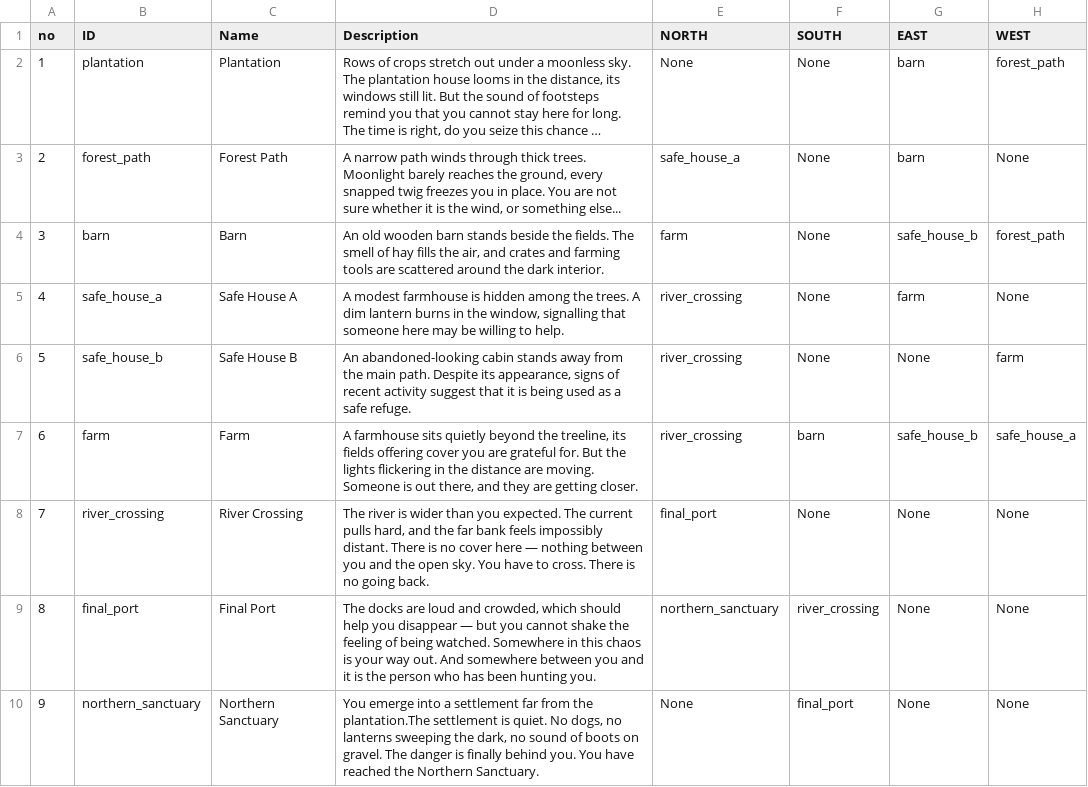
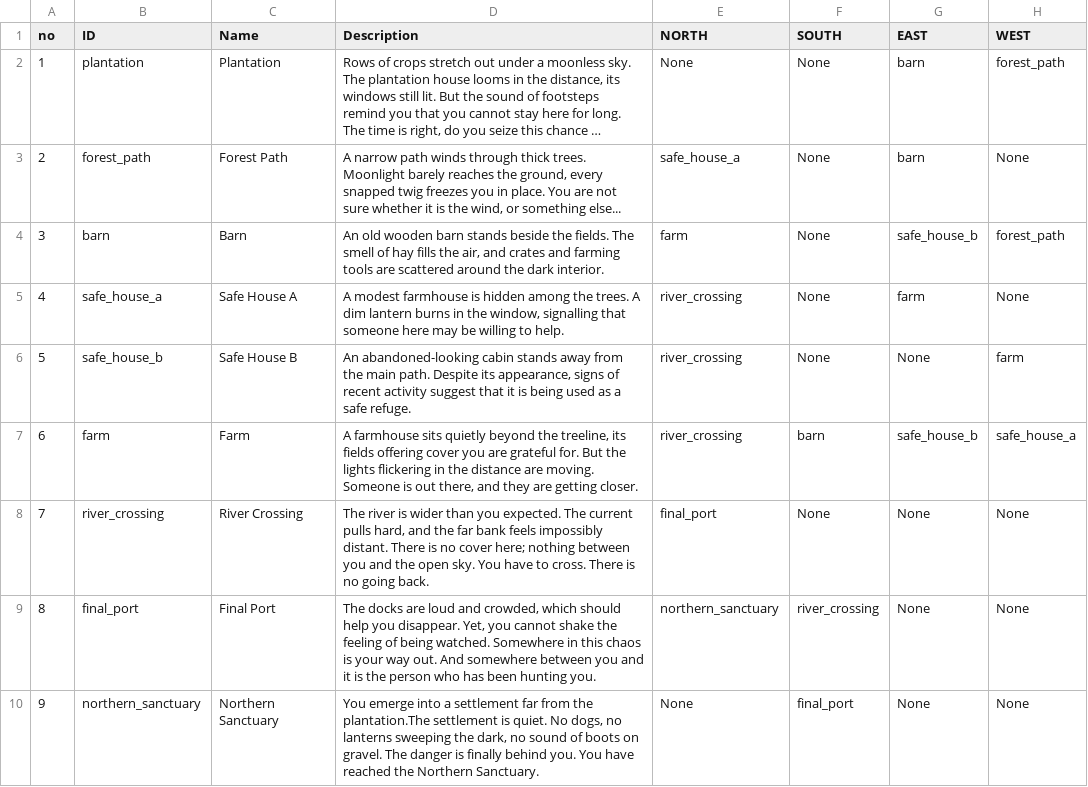
Before and after one commit to EX0R5/escape-to-freedom, a CSV file: room_data.csv, drawn as a sheet; long unchanged cells end in ….

Commit message:
major overhaul; finished room implementation

```diff
--- a/room_data.csv
+++ b/room_data.csv
@@ -7,4 +7,4 @@
 6,farm,Farm,"A farmhouse sits quietly beyond the treeline, its fields offering cover you are grateful for. But the lights flickering in the distance are moving. Someone is out there, and they are getting closer.",river_crossing,barn,safe_house_b,safe_house_a
-7,river_crossing,River Crossing,"The river is wider than you expected. The current pulls hard, and the far bank feels impossibly distant. There is no cover here — nothing between you and the open sky. You have to cross. There is no going back.",final_port,None,None,None
-8,final_port,Final Port,"The docks are loud and crowded, which should help you disappear — but you cannot shake the feeling of being watched. Somewhere in this chaos is your way out. And somewhere between you and it is the person who has been hunting you.",northern_sanctuary,river_crossing,None,None
+7,river_crossing,River Crossing,"The river is wider than you expected. The current pulls hard, and the far bank feels impossibly distant. There is no cover here; nothing between you and the open sky. You have to cross. There is no going back.",final_port,None,None,None
+8,final_port,Final Port,"The docks are loud and crowded, which should help you disappear. Yet, you cannot shake the feeling of being watched. Somewhere in this chaos is your way out. And somewhere between you and it is the person who has been hunting you.",northern_sanctuary,river_crossing,None,None
 9,northern_sanctuary,Northern Sanctuary,"You emerge into a settlement far from the plantation.The settlement is quiet. No dogs, no lanterns sweeping the dark, no sound of boots on gravel. The danger is finally behind you. You have reached the Northern Sanctuary.",None,final_port,None,None
```
Also changed, not shown: 7 other files.
